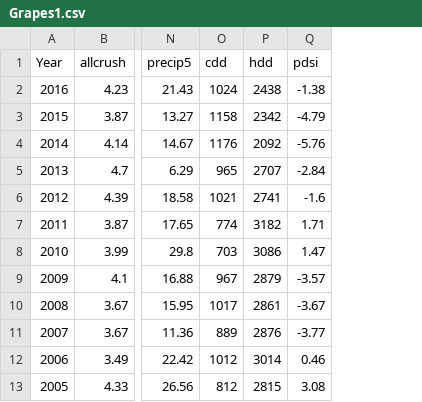
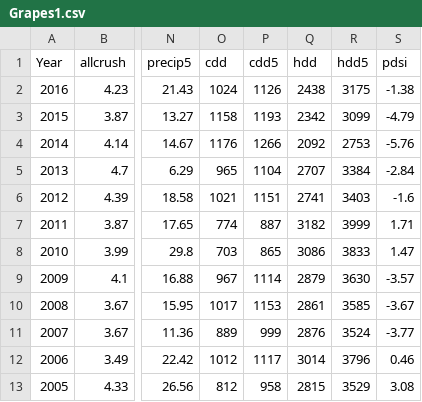
Before and after one commit to Stopitufool71/Gossett_McCone_Long-Skeeters_geog_project, a CSV file: Grapes1.csv, drawn as a sheet; only a part is shown, gaps mark what is left out; the diff names each change by its address in the sheet, - before the commit and + after, or states it on an @@ line.

Commit message:
Add files via upload

```diff
--- a/Grapes1.csv
+++ b/Grapes1.csv
+column P (cdd5), rows 2-13: 1126 | 1193 | 1266 | 1104 | 1151 | 887 | 865 | 1114 | 1153 | 999 | 1117 | 958
+column R (hdd5), rows 2-13: 3175 | 3099 | 2753 | 3384 | 3403 | 3999 | 3833 | 3630 | 3585 | 3524 | 3796 | 3529
```
